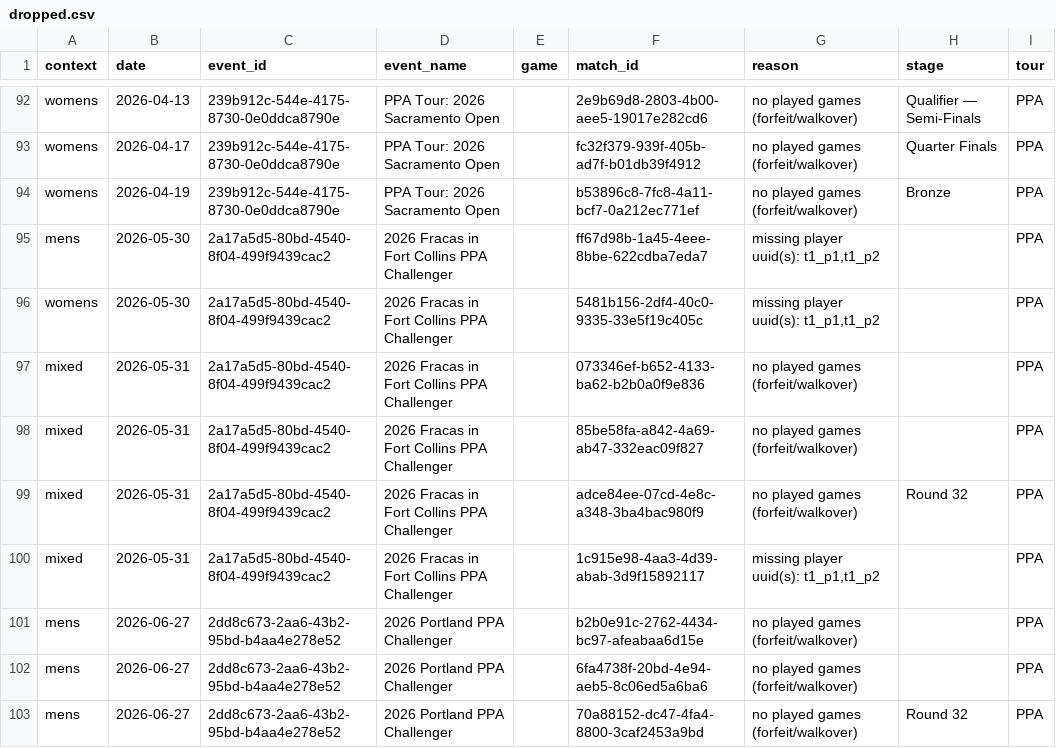
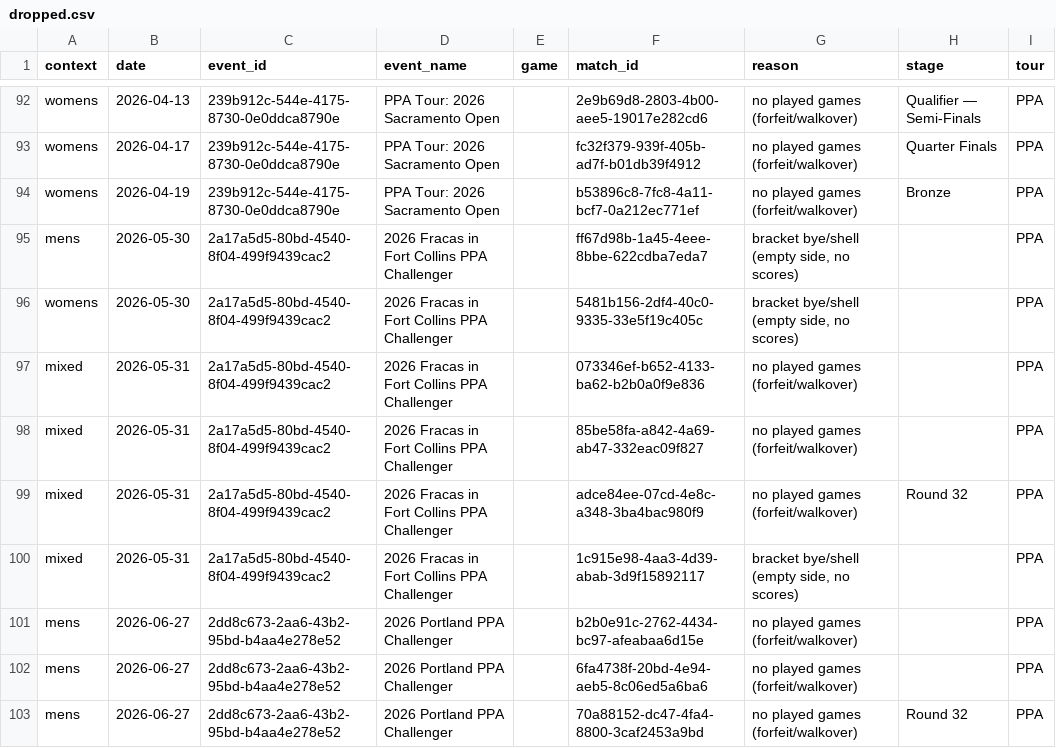
Before and after one commit to chad-murphy-data/pickleball, a CSV file: data/dropped.csv, drawn as a sheet; only a part is shown, gaps mark what is left out; the diff covers the shown part only.

```diff
--- a/data/dropped.csv
+++ b/data/dropped.csv
@@ -94,4 +94,4 @@ womens,2026-04-17,239b912c-544e-4175-8730-0e0ddca8790e,PPA Tour: 2026 Sacramento
 womens,2026-04-19,239b912c-544e-4175-8730-0e0ddca8790e,PPA Tour: 2026 Sacramento Open,,b53896c8-7fc8-4a11-bcf7-0a212ec771ef,no played games (forfeit/walkover),Bronze,PPA
-mens,2026-05-30,2a17a5d5-80bd-4540-8f04-499f9439cac2,2026 Fracas in Fort Collins PPA Challenger,,ff67d98b-1a45-4eee-8bbe-622cdba7eda7,"missing player uuid(s): t1_p1,t1_p2",,PPA
-womens,2026-05-30,2a17a5d5-80bd-4540-8f04-499f9439cac2,2026 Fracas in Fort Collins PPA Challenger,,5481b156-2df4-40c0-9335-33e5f19c405c,"missing player uuid(s): t1_p1,t1_p2",,PPA
+mens,2026-05-30,2a17a5d5-80bd-4540-8f04-499f9439cac2,2026 Fracas in Fort Collins PPA Challenger,,ff67d98b-1a45-4eee-8bbe-622cdba7eda7,"bracket bye/shell (empty side, no scores)",,PPA
+womens,2026-05-30,2a17a5d5-80bd-4540-8f04-499f9439cac2,2026 Fracas in Fort Collins PPA Challenger,,5481b156-2df4-40c0-9335-33e5f19c405c,"bracket bye/shell (empty side, no scores)",,PPA
 mixed,2026-05-31,2a17a5d5-80bd-4540-8f04-499f9439cac2,2026 Fracas in Fort Collins PPA Challenger,,073346ef-b652-4133-ba62-b2b0a0f9e836,no played games (forfeit/walkover),,PPA
@@ -99,3 +99,3 @@ mixed,2026-05-31,2a17a5d5-80bd-4540-8f04-499f9439cac2,2026 Fracas in Fort Collin
 mixed,2026-05-31,2a17a5d5-80bd-4540-8f04-499f9439cac2,2026 Fracas in Fort Collins PPA Challenger,,adce84ee-07cd-4e8c-a348-3ba4bac980f9,no played games (forfeit/walkover),Round 32,PPA
-mixed,2026-05-31,2a17a5d5-80bd-4540-8f04-499f9439cac2,2026 Fracas in Fort Collins PPA Challenger,,1c915e98-4aa3-4d39-abab-3d9f15892117,"missing player uuid(s): t1_p1,t1_p2",,PPA
+mixed,2026-05-31,2a17a5d5-80bd-4540-8f04-499f9439cac2,2026 Fracas in Fort Collins PPA Challenger,,1c915e98-4aa3-4d39-abab-3d9f15892117,"bracket bye/shell (empty side, no scores)",,PPA
 mens,2026-06-27,2dd8c673-2aa6-43b2-95bd-b4aa4e278e52,2026 Portland PPA Challenger,,b2b0e91c-2762-4434-bc97-afeabaa6d15e,no played games (forfeit/walkover),,PPA
```
Also changed, not shown: 15 edited cells elsewhere in this file, 6 other files.
